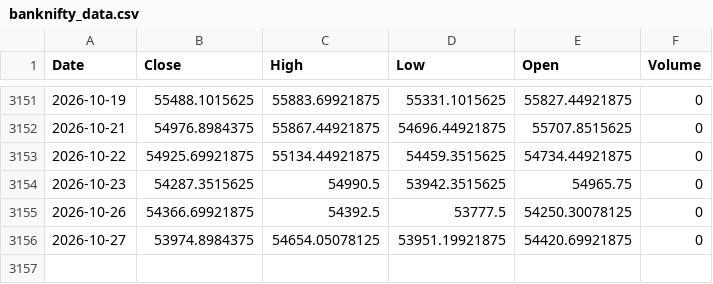
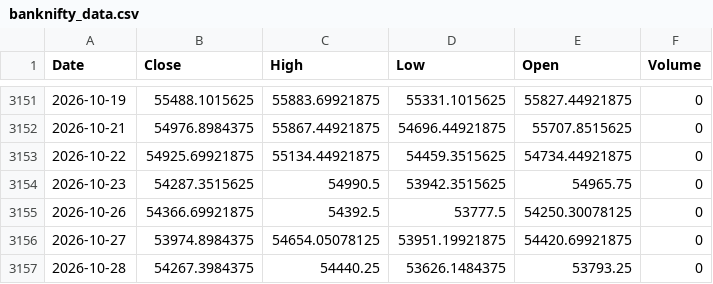
Before and after one commit to Dharini414/Bank-nifty-prediction, a CSV file: banknifty_data.csv, drawn as a sheet; only a part is shown, gaps mark what is left out.

```diff
--- a/banknifty_data.csv
+++ b/banknifty_data.csv
@@ -3156 +3156,2 @@ Date,Close,High,Low,Open,Volume
 2026-10-27,53974.8984375,54654.05078125,53951.19921875,54420.69921875,0
+2026-10-28,54267.3984375,54440.25,53626.1484375,53793.25,0
```
Also changed, not shown: 1 other file.
